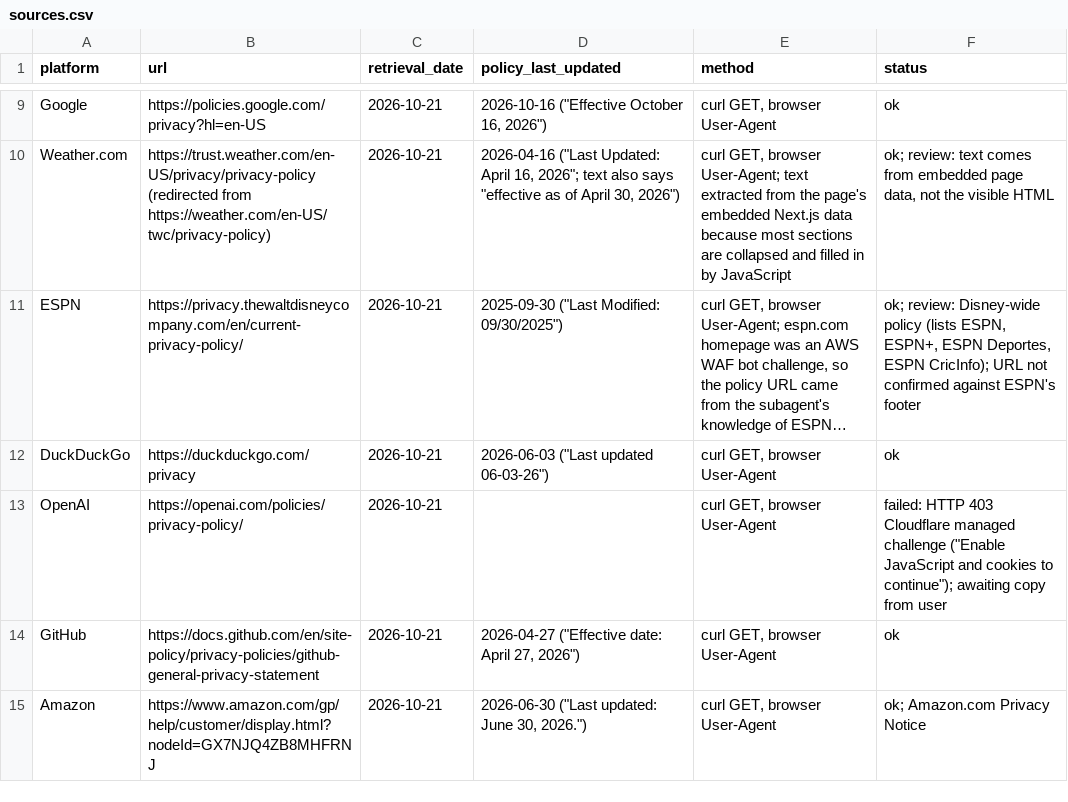
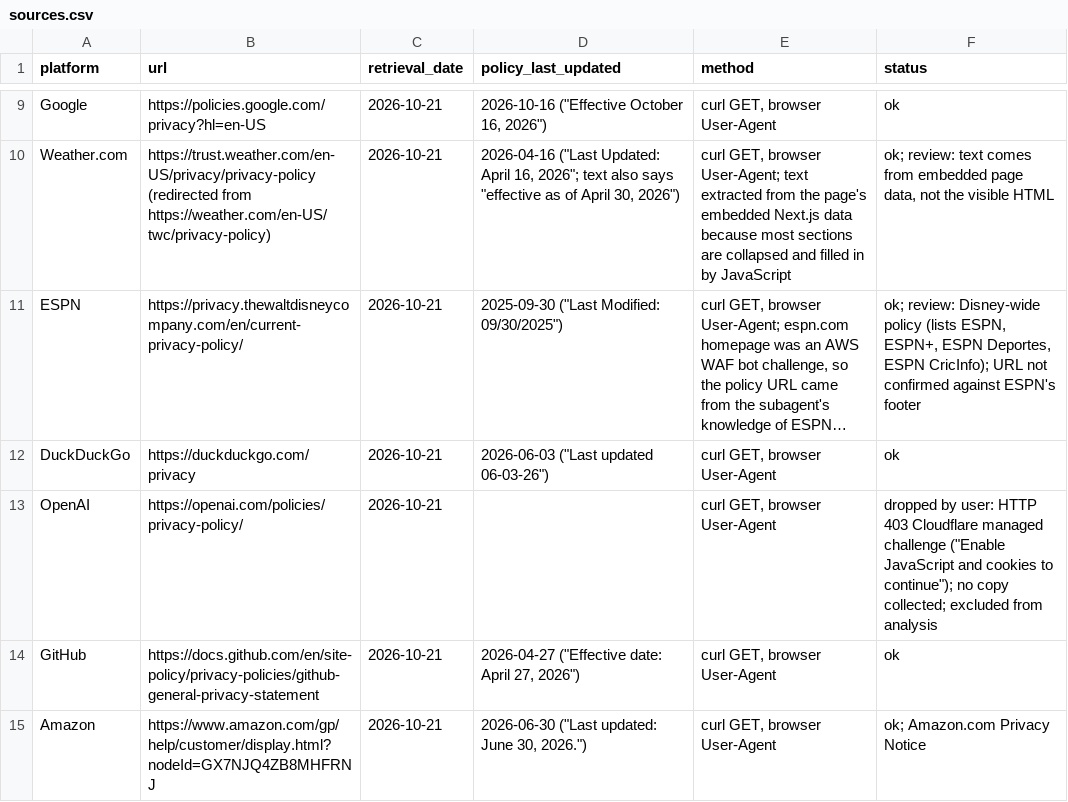
Before and after one commit to edblaha/LLMIST, a CSV file: data/sources.csv, drawn as a sheet; only a part is shown, gaps mark what is left out; long unchanged cells end in …; the diff names each change by its address in the sheet, - before the commit and + after, or states it on an @@ line.

```diff
--- a/data/sources.csv
+++ b/data/sources.csv
-F13 (status): failed: HTTP 403 Cloudflare managed challenge ("Enable JavaScript and cookies to continue"); awaiting copy from user
+F13 (status): dropped by user: HTTP 403 Cloudflare managed challenge ("Enable JavaScript and cookies to continue"); no copy collected; excluded from analysis
```
Also changed, not shown: 1 other file.
